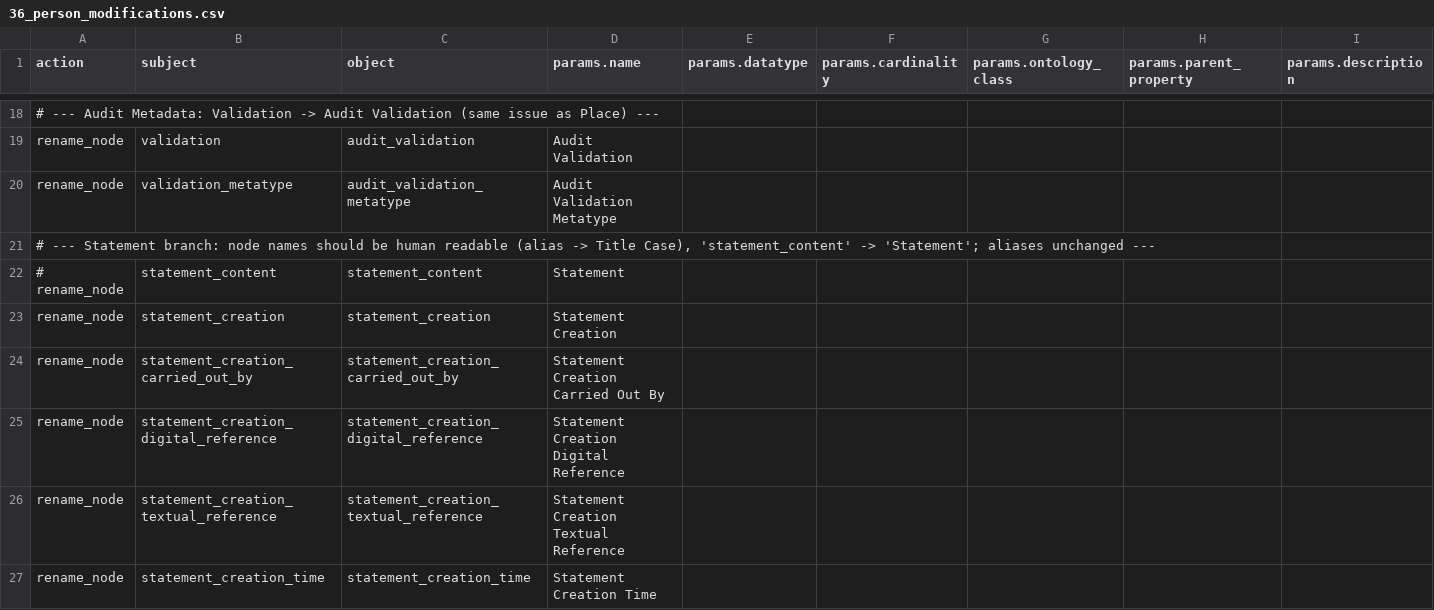
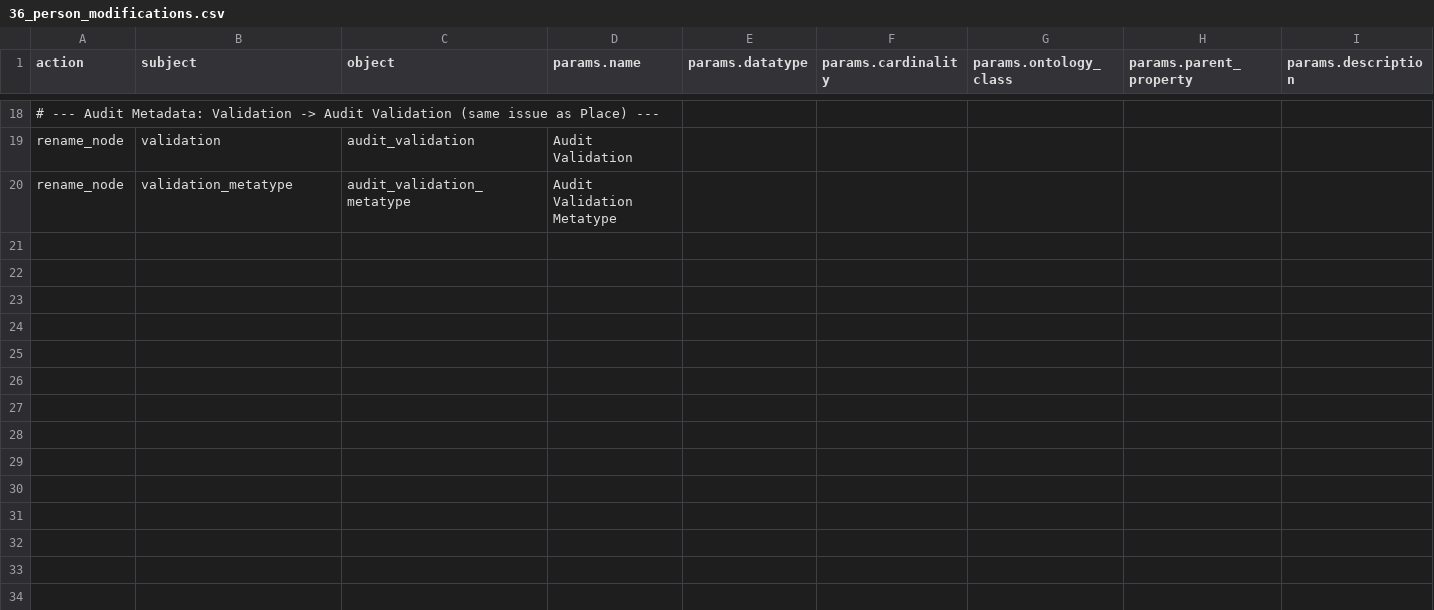
Before and after one commit to flaxandteal/ich, a CSV file: 36_person_modifications.csv, drawn as a sheet; only a part is shown, gaps mark what is left out; rows hold the shown columns only; the diff covers the shown part only; the diff names each change by its address in the sheet, - before the commit and + after, or states it on an @@ line.

Commit message:
changes on jupyterhub

```diff
--- a/36_person_modifications.csv
+++ b/36_person_modifications.csv
-row 21: # --- Statement branch: node names should be human readable (alias -> Title Case), 'statement_content' -> 'Statement'; aliases unchanged ---
-row 22: # rename_node | statement_content | statement_content | Statement
-row 23: rename_node | statement_creation | statement_creation | Statement Creation
-row 24: rename_node | statement_creation_carried_out_by | statement_creation_carried_out_by | Statement Creation Carried Out By
-row 25: rename_node | statement_creation_digital_reference | statement_creation_digital_reference | Statement Creation Digital Reference
-row 26: rename_node | statement_creation_textual_reference | statement_creation_textual_reference | Statement Creation Textual Reference
-row 27: rename_node | statement_creation_time | statement_creation_time | Statement Creation Time
```
Also changed, not shown: 18 removed rows elsewhere in this file.
